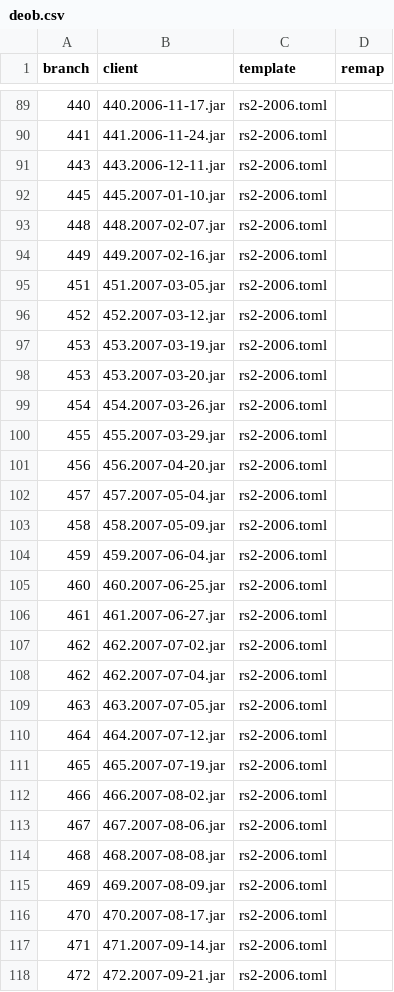
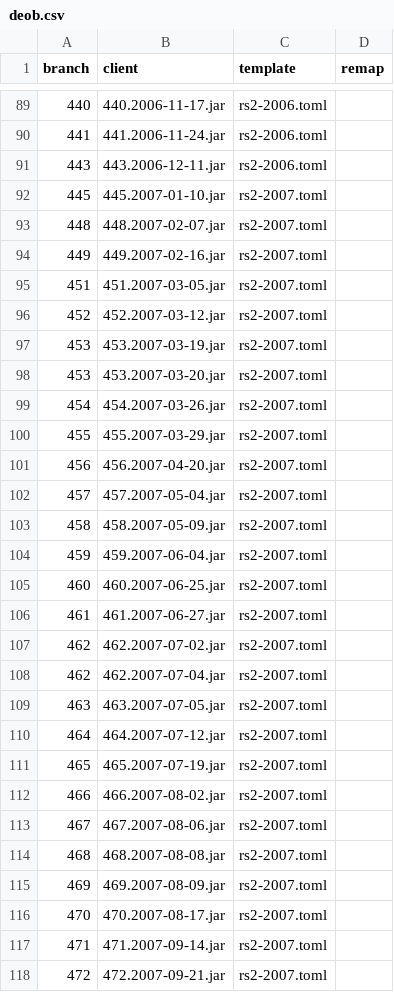
Before and after one commit to RuneWiki/rs-deob, a CSV file: deob.csv, drawn as a sheet; only a part is shown, gaps mark what is left out; the diff covers the shown part only; the diff names each change by its address in the sheet, - before the commit and + after, or states it on an @@ line.

```diff
--- a/deob.csv
+++ b/deob.csv
-C92:C118 (template): rs2-2006.toml
+C92:C118 (template): rs2-2007.toml
```
Also changed, not shown: 1 added row and 26 edited cells elsewhere in this file, 4 other files.
